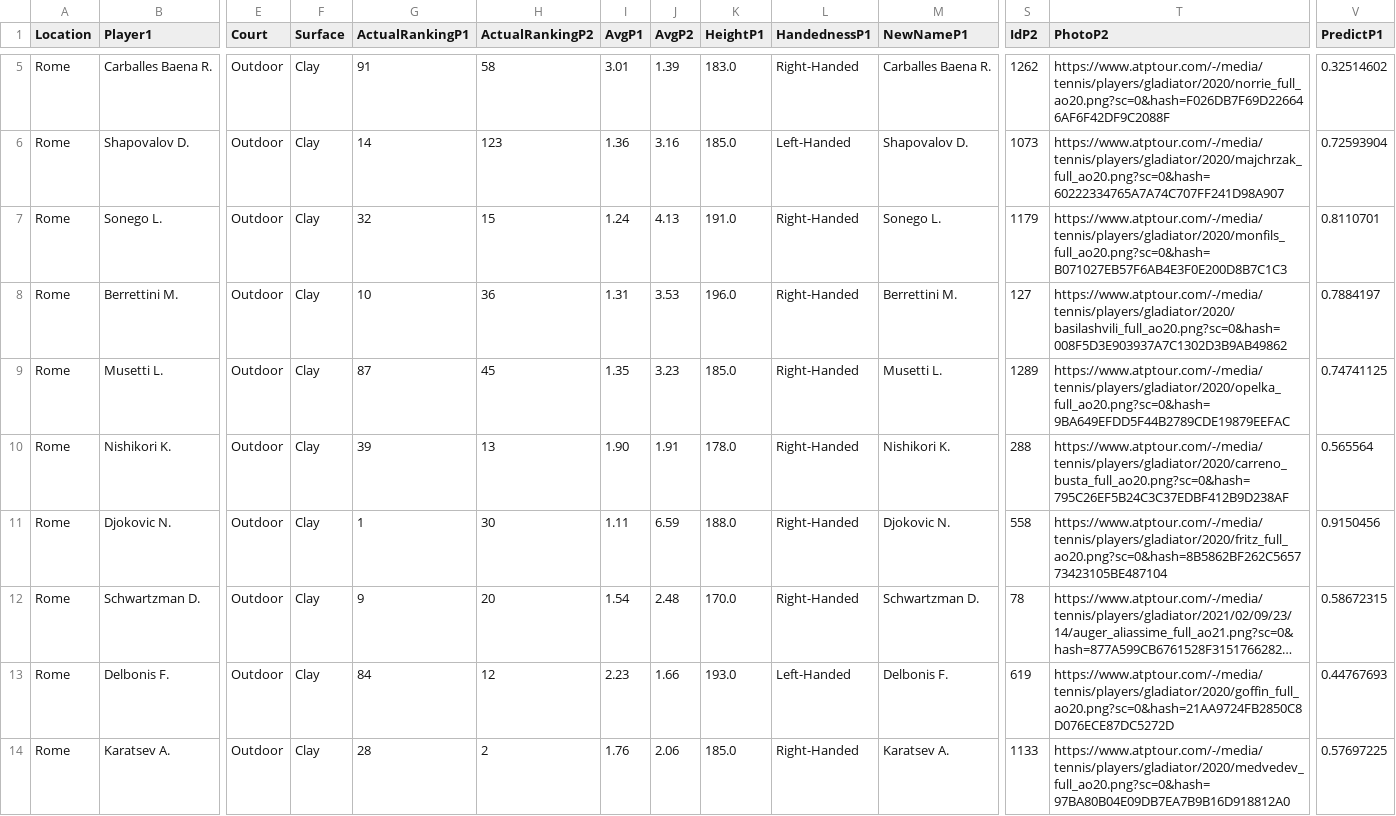
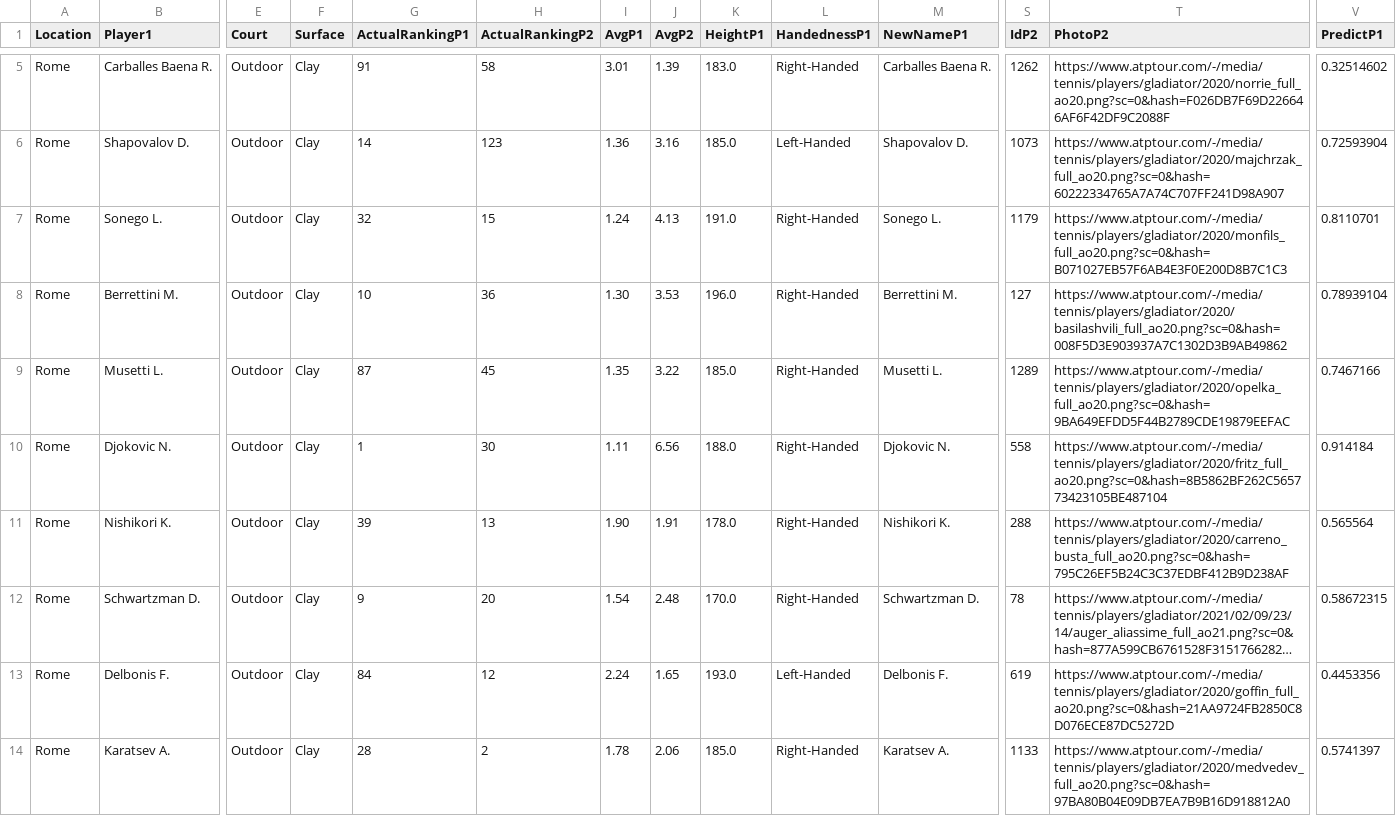
Before and after one commit to pmecchia/atp-prediction-webapp, a CSV file: MatchesDay.csv, drawn as a sheet; only a part is shown, gaps mark what is left out; long unchanged cells end in …; removed rows and columns are numbered as before the commit, all else as after; rows hold the shown columns only; the diff names each change by its address in the sheet, - before the commit and + after, or states it on an @@ line.

Commit message:
Update MatchesDay.csv

```diff
--- a/MatchesDay.csv
+++ b/MatchesDay.csv
-I8 (AvgP1): 1.31
+I8 (AvgP1): 1.30
-V8 (PredictP1): 0.7884197
+V8 (PredictP1): 0.78939104
-J9 (AvgP2): 3.23
+J9 (AvgP2): 3.22
-V9 (PredictP1): 0.74741125
+V9 (PredictP1): 0.7467166
+row 10: Rome | Djokovic N. | Outdoor | Clay | 1 | 30 | 1.11 | 6.56 | 188.0 | Right-Handed | Djokovic N. | 558 | https://www.atptour.com/-/media/tennis/players/gladiator/2020/fritz_full_ao20.png?sc=0&hash=8B5862BF262C565773423105BE487104 | 0.914184
-row 11: Rome | Djokovic N. | Outdoor | Clay | 1 | 30 | 1.11 | 6.59 | 188.0 | Right-Handed | Djokovic N. | 558 | https://www.atptour.com/-/media/tennis/players/gladiator/2020/fritz_full_ao20.png?sc=0&hash=8B5862BF262C565773423105BE487104 | 0.9150456
-I13 (AvgP1): 2.23
+I13 (AvgP1): 2.24
-J13 (AvgP2): 1.66
+J13 (AvgP2): 1.65
-V13 (PredictP1): 0.44767693
+V13 (PredictP1): 0.4453356
-I14 (AvgP1): 1.76
+I14 (AvgP1): 1.78
-V14 (PredictP1): 0.57697225
+V14 (PredictP1): 0.5741397
```
